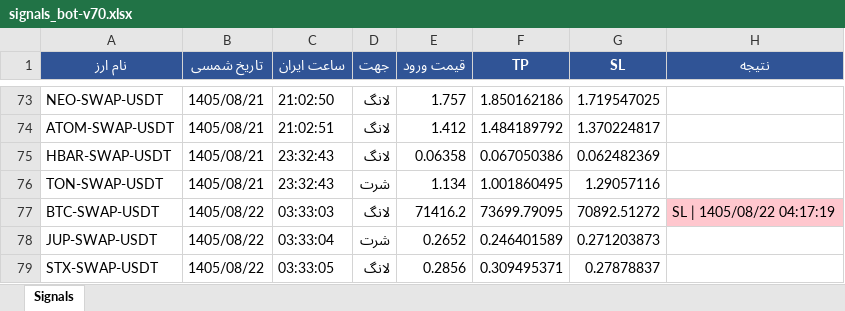
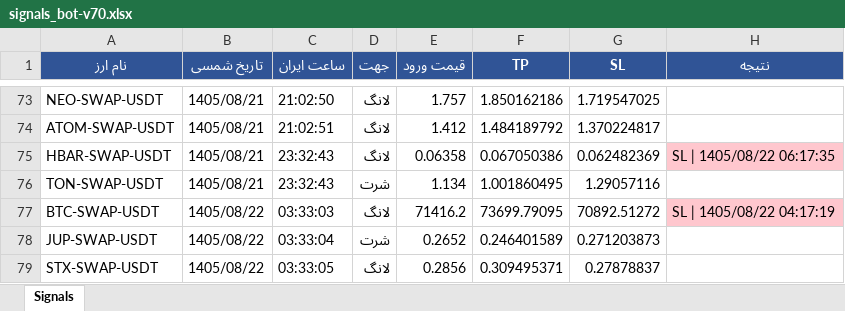
Before and after one commit to cmosircrypto-lang/Crypto-signal-bot, an Excel workbook: signals_bot-v70.xlsx, sheet Signals, drawn as a sheet; only a part is shown, gaps mark what is left out; values as stored, in another font and other column widths than the file's, no borders; the diff names each change by its address in the sheet, - before the commit and + after, or states it on an @@ line.

```diff
--- a/signals_bot-v70.xlsx (sheet Signals)
+++ b/signals_bot-v70.xlsx (sheet Signals)
-H75 (نتیجه): (empty)
+H75 (نتیجه): SL | 1405/08/22 06:17:35
-H75 fill: none
+H75 fill: #FFC7CE
```
Also changed, not shown: 3 other files.
